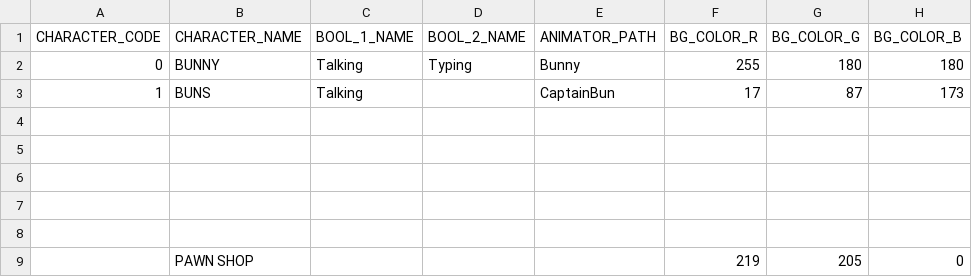
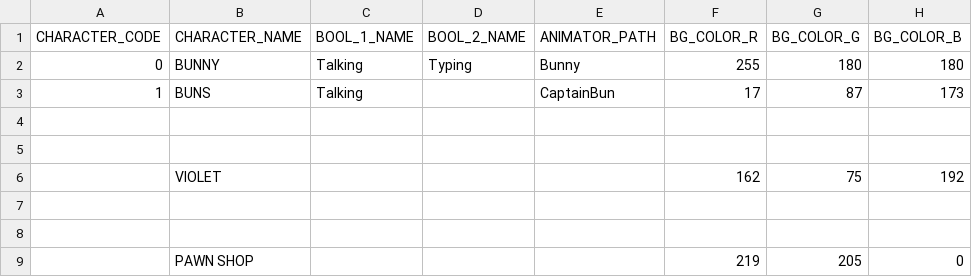
Before and after one commit to GillianYue/Bubbla, a CSV file: Assets/CSV/Characters.csv, drawn as a sheet; the diff names each change by its address in the sheet, - before the commit and + after, or states it on an @@ line.

```diff
--- a/Assets/CSV/Characters.csv
+++ b/Assets/CSV/Characters.csv
-row 6: (empty)
+row 6:  | VIOLET |  |  |  | 162 | 75 | 192
```
Also changed, not shown: Assets/CSV/testScript.csv, 14 other files.
